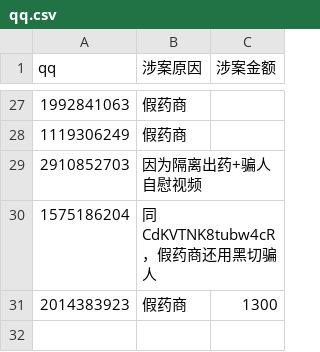
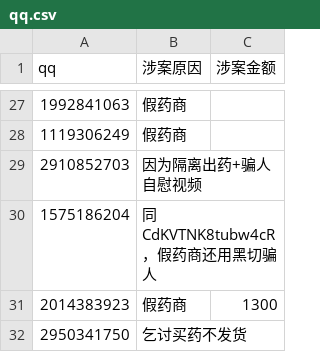
Before and after one commit to HomoYamakaze/HRT-price-comparison, a CSV file: 骗子药商肃反名单(分類)/qq.csv, drawn as a sheet; only a part is shown, gaps mark what is left out; the diff names each change by its address in the sheet, - before the commit and + after, or states it on an @@ line.

Commit message:
Update qq.csv

```diff
--- a/骗子药商肃反名单(分類)/qq.csv
+++ b/骗子药商肃反名单(分類)/qq.csv
+row 32: 2950341750 | 乞讨买药不发货
```
